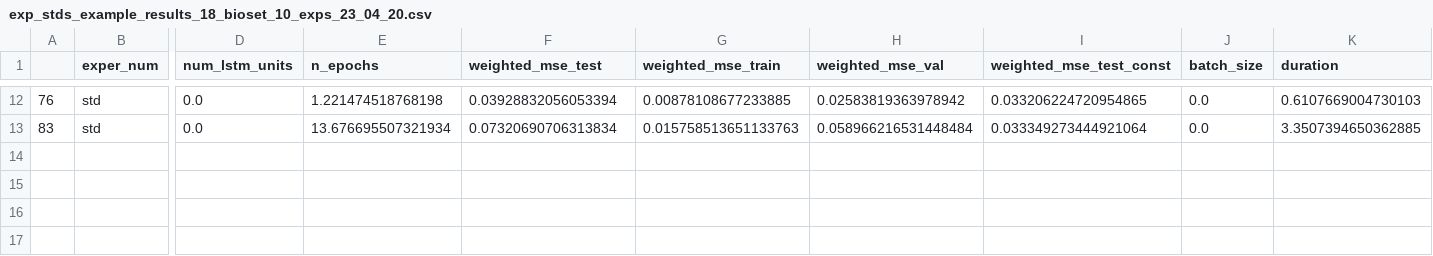
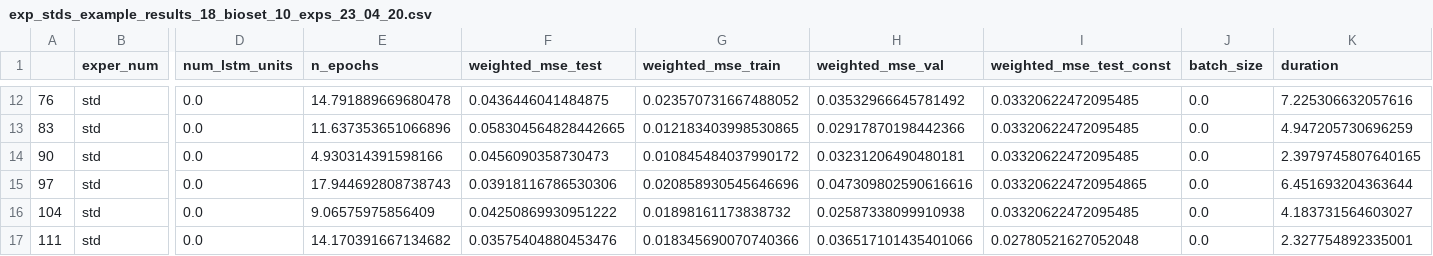
Before and after one commit to MichalRozenwald/Hi-ChIP-ML, a CSV file: models/experiments/exp_stds_example_results_18_bioset_10_exps_23_04_20.csv, drawn as a sheet; only a part is shown, gaps mark what is left out; rows hold the shown columns only; the diff covers the shown part only; the diff names each change by its address in the sheet, - before the commit and + after, or states it on an @@ line.

```diff
--- a/models/experiments/exp_stds_example_results_18_bioset_10_exps_23_04_20.csv
+++ b/models/experiments/exp_stds_example_results_18_bioset_10_exps_23_04_20.csv
-E12 (n_epochs): 1.221474518768198
+E12 (n_epochs): 14.791889669680478
-F12 (weighted_mse_test): 0.03928832056053394
+F12 (weighted_mse_test): 0.0436446041484875
-G12 (weighted_mse_train): 0.00878108677233885
+G12 (weighted_mse_train): 0.023570731667488052
-H12 (weighted_mse_val): 0.02583819363978942
+H12 (weighted_mse_val): 0.03532966645781492
-I12 (weighted_mse_test_const): 0.033206224720954865
+I12 (weighted_mse_test_const): 0.03320622472095485
-K12 (duration): 0.6107669004730103
+K12 (duration): 7.225306632057616
-E13 (n_epochs): 13.676695507321934
+E13 (n_epochs): 11.637353651066896
-F13 (weighted_mse_test): 0.07320690706313834
+F13 (weighted_mse_test): 0.058304564828442665
-G13 (weighted_mse_train): 0.015758513651133763
+G13 (weighted_mse_train): 0.012183403998530865
-H13 (weighted_mse_val): 0.058966216531448484
+H13 (weighted_mse_val): 0.02917870198442366
-I13 (weighted_mse_test_const): 0.033349273444921064
+I13 (weighted_mse_test_const): 0.03320622472095485
-K13 (duration): 3.3507394650362885
+K13 (duration): 4.947205730696259
+row 14: 90 | std | 0.0 | 4.930314391598166 | 0.0456090358730473 | 0.010845484037990172 | 0.03231206490480181 | 0.03320622472095485 | 0.0 | 2.3979745807640165
+row 15: 97 | std | 0.0 | 17.944692808738743 | 0.03918116786530306 | 0.020858930545646696 | 0.047309802590616616 | 0.033206224720954865 | 0.0 | 6.451693204363644
+row 16: 104 | std | 0.0 | 9.06575975856409 | 0.04250869930951222 | 0.01898161173838732 | 0.02587338099910938 | 0.03320622472095485 | 0.0 | 4.183731564603027
+row 17: 111 | std | 0.0 | 14.170391667134682 | 0.03575404880453476 | 0.018345690070740366 | 0.036517101435401066 | 0.02780521627052048 | 0.0 | 2.327754892335001
```
Also changed, not shown: 57 edited cells elsewhere in this file, models/experiments/eval_example_results_18_bioset_10_exps_23_04_20.csv, models/experiments/exp_means_example_results_18_bioset_10_exps_23_04_20.csv, 4 other files.
